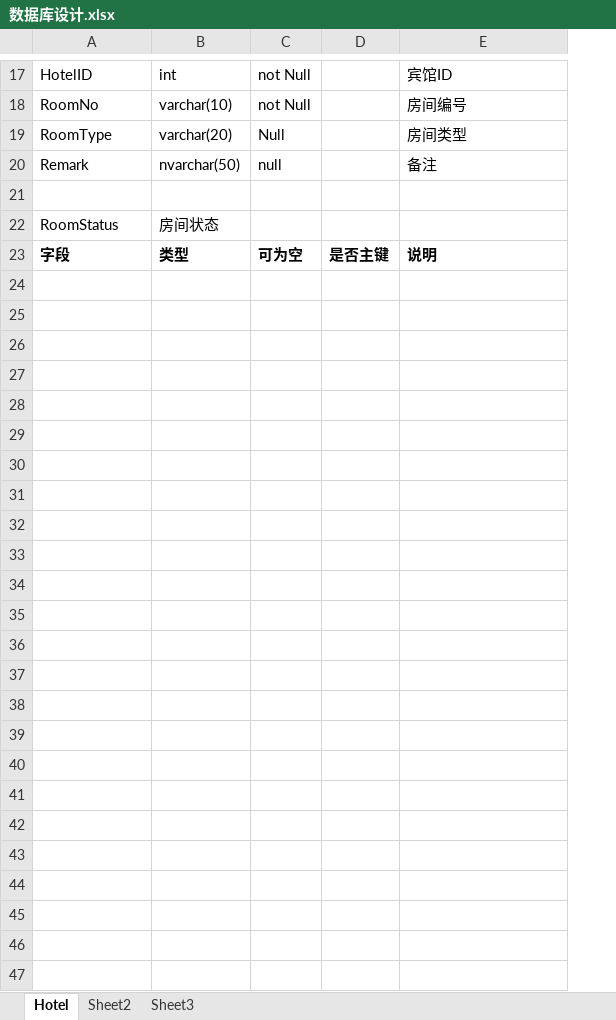
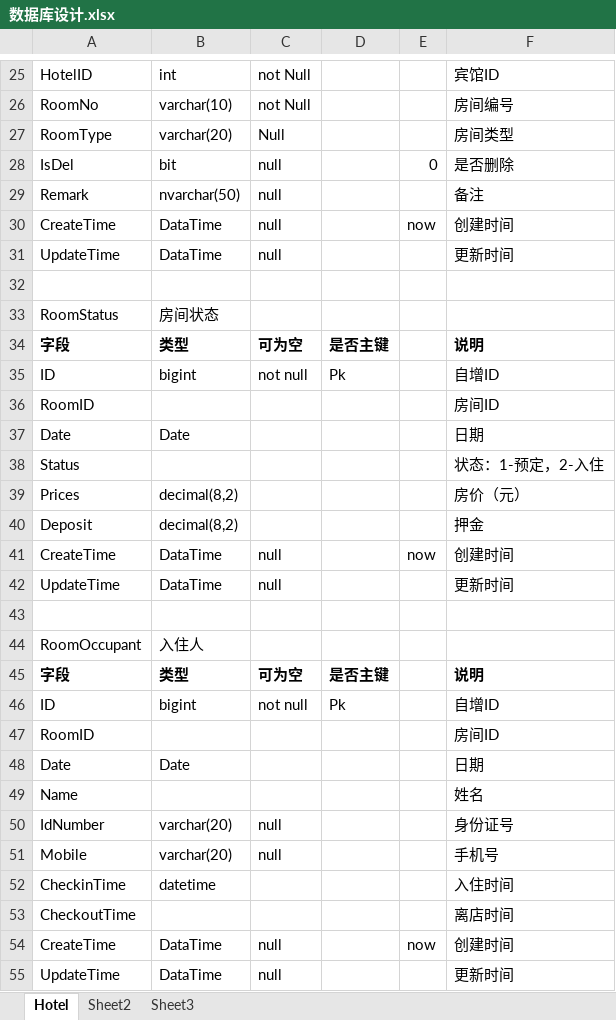
Before and after one commit to wangshuaiw/HotelManage, an Excel workbook: HotelManage.DB/数据库设计.xlsx, sheet Hotel, drawn as a sheet; only a part is shown, gaps mark what is left out; values as stored, in another font and other column widths than the file's, no borders; the diff covers the shown part only; the diff names each change by its address in the sheet, - before the commit and + after, or states it on an @@ line.

Commit message:
数据库设计

```diff
--- a/HotelManage.DB/数据库设计.xlsx (sheet Hotel)
+++ b/HotelManage.DB/数据库设计.xlsx (sheet Hotel)
+column E, empty
+row 28: IsDel | bit | null |  | 0 | 是否删除
+row 30: CreateTime | DataTime | null |  | now | 创建时间
+row 31: UpdateTime | DataTime | null |  |  | 更新时间
+row 35: ID | bigint | not null | Pk |  | 自增ID
+row 36: RoomID |  |  |  |  | 房间ID
+row 37: Date | Date |  |  |  | 日期
+row 38: Status |  |  |  |  | 状态：1-预定，2-入住
+row 39: Prices | decimal(8,2) |  |  |  | 房价（元）
+row 40: Deposit | decimal(8,2) |  |  |  | 押金
+row 41: CreateTime | DataTime | null |  | now | 创建时间
+row 42: UpdateTime | DataTime | null |  |  | 更新时间
+row 43: (empty)
+row 44: RoomOccupant | 入住人
+row 45: 字段 | 类型 | 可为空 | 是否主键 |  | 说明
+row 46: ID | bigint | not null | Pk |  | 自增ID
+row 47: RoomID |  |  |  |  | 房间ID
+row 48: Date | Date |  |  |  | 日期
+row 49: Name |  |  |  |  | 姓名
+row 50: IdNumber | varchar(20) | null |  |  | 身份证号
+row 51: Mobile | varchar(20) | null |  |  | 手机号
+row 52: CheckinTime | datetime |  |  |  | 入住时间
+row 53: CheckoutTime |  |  |  |  | 离店时间
+row 54: CreateTime | DataTime | null |  | now | 创建时间
+row 55: UpdateTime | DataTime | null |  |  | 更新时间
```
Also changed, not shown: 8 added rows elsewhere in this sheet.
